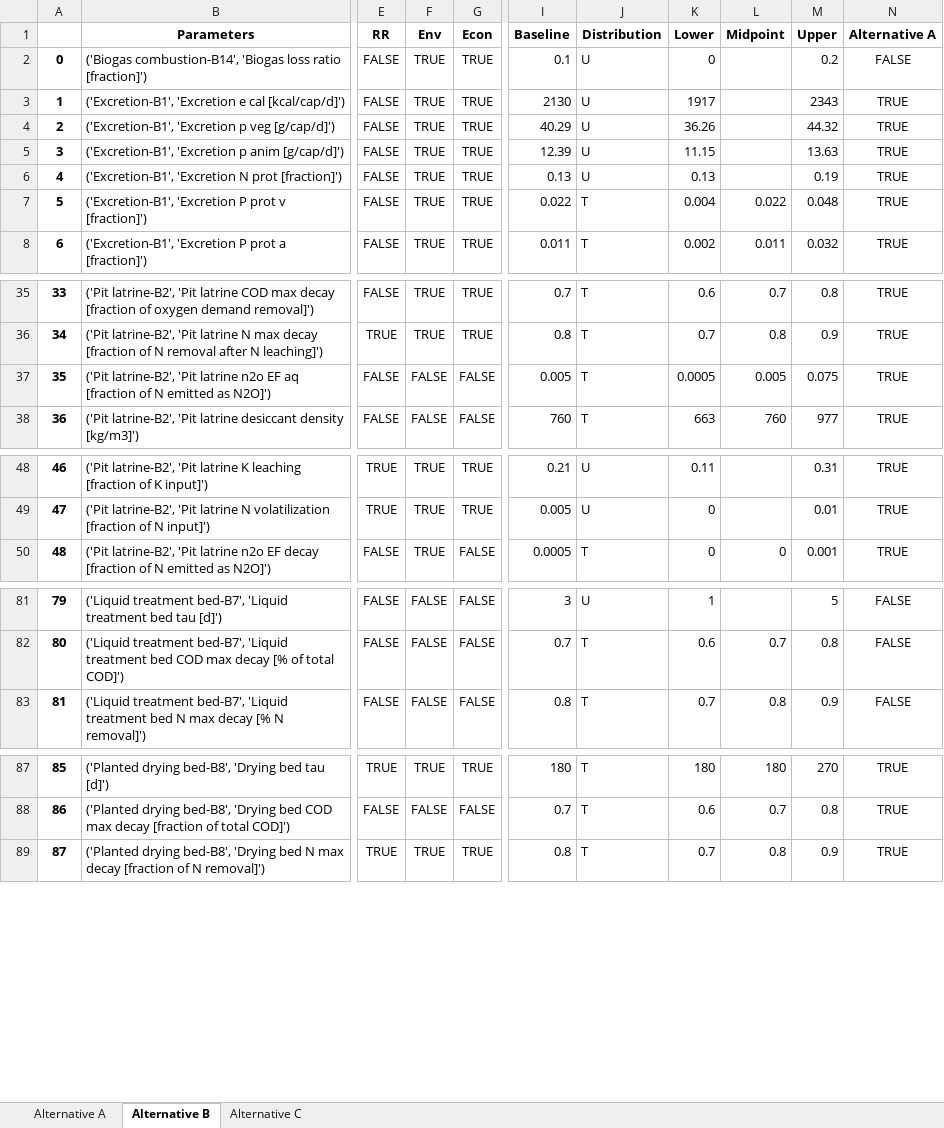
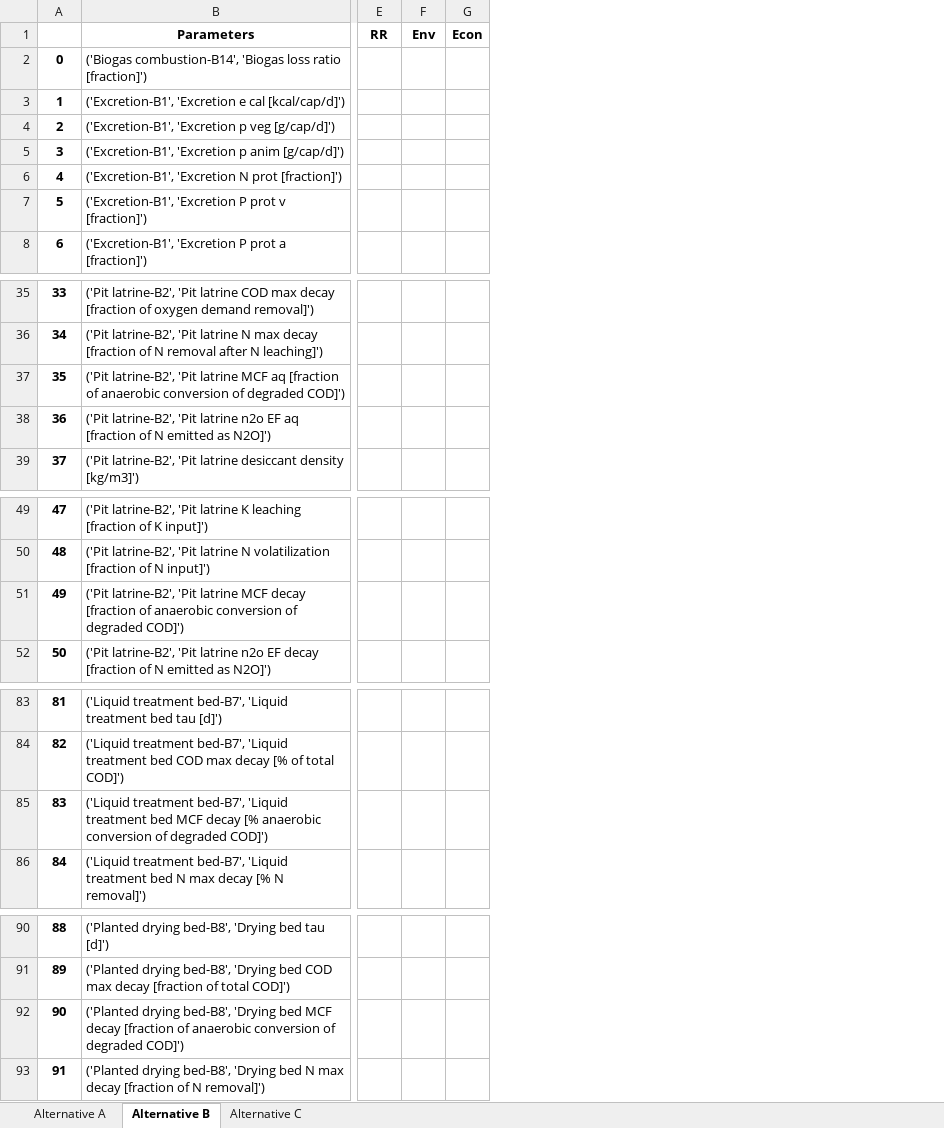
Before and after one commit to QSD-Group/DMsan, an Excel workbook: dmsan/bwaise/scores/parameters.xlsx, sheet Alternative B, drawn as a sheet; only a part is shown, gaps mark what is left out; values as stored, in another font and other column widths than the file's, no borders; removed rows and columns are numbered as before the commit, all else as after; rows hold the shown columns only; the diff covers the shown part only; the diff names each change by its address in the sheet, - before the commit and + after, or states it on an @@ line.

```diff
--- a/dmsan/bwaise/scores/parameters.xlsx (sheet Alternative B)
+++ b/dmsan/bwaise/scores/parameters.xlsx (sheet Alternative B)
-column E, rows 1-8: RR | FALSE | FALSE | FALSE | FALSE | FALSE | FALSE | FALSE; rows 35-38: FALSE | TRUE | FALSE | FALSE; rows 48-50: TRUE | TRUE | FALSE; rows 81-83: all FALSE; rows 87-89: TRUE | FALSE | TRUE
-column F, rows 1-8: Env | TRUE | TRUE | TRUE | TRUE | TRUE | TRUE | TRUE; rows 35-38: TRUE | TRUE | FALSE | FALSE; rows 48-50: all TRUE; rows 81-83: all FALSE; rows 87-89: TRUE | FALSE | TRUE
-column G, rows 1-8: Econ | TRUE | TRUE | TRUE | TRUE | TRUE | TRUE | TRUE; rows 35-38: TRUE | TRUE | FALSE | FALSE; rows 48-50: TRUE | TRUE | FALSE; rows 81-83: all FALSE; rows 87-89: TRUE | FALSE | TRUE
+column E, row 1: RR
+column F, row 1: Env
+column G, row 1: Econ
-column I, rows 1-8: Baseline | 0.1 | 2130 | 40.29 | 12.39 | 0.13 | 0.022 | 0.011; rows 35-38: 0.7 | 0.8 | 0.005 | 760; rows 48-50: 0.21 | 0.005 | 0.0005; rows 81-83: 3 | 0.7 | 0.8; rows 87-89: 180 | 0.7 | 0.8
-column J, rows 1-8: Distribution | U | U | U | U | U | T | T; rows 35-38: all T; rows 48-50: U | U | T; rows 81-83: U | T | T; rows 87-89: all T
-column K, rows 1-8: Lower | 0 | 1917 | 36.26 | 11.15 | 0.13 | 0.004 | 0.002; rows 35-38: 0.6 | 0.7 | 0.0005 | 663; rows 48-50: 0.11 | 0 | 0; rows 81-83: 1 | 0.6 | 0.7; rows 87-89: 180 | 0.6 | 0.7
-column L, rows 1-8: Midpoint |  |  |  |  |  | 0.022 | 0.011; rows 35-38: 0.7 | 0.8 | 0.005 | 760; row 50: 0; rows 82-83: 0.7 | 0.8; rows 87-89: 180 | 0.7 | 0.8
-column M, rows 1-8: Upper | 0.2 | 2343 | 44.32 | 13.63 | 0.19 | 0.048 | 0.032; rows 35-38: 0.8 | 0.9 | 0.075 | 977; rows 48-50: 0.31 | 0.01 | 0.001; rows 81-83: 5 | 0.8 | 0.9; rows 87-89: 270 | 0.8 | 0.9
-column N, rows 1-8: Alternative A | FALSE | TRUE | TRUE | TRUE | TRUE | TRUE | TRUE; rows 35-38: all TRUE; rows 48-50: all TRUE; rows 81-83: all FALSE; rows 87-89: all TRUE
+row 37: 35 | ('Pit latrine-B2', 'Pit latrine MCF aq [fraction of anaerobic conversion of degraded COD]')
@@ column A renumbered from row 38 down @@
+row 51: 49 | ('Pit latrine-B2', 'Pit latrine MCF decay [fraction of anaerobic conversion of degraded COD]')
+row 85: 83 | ('Liquid treatment bed-B7', 'Liquid treatment bed MCF decay [% anaerobic conversion of degraded COD]')
+row 92: 90 | ('Planted drying bed-B8', 'Drying bed MCF decay [fraction of anaerobic conversion of degraded COD]')
```
Also changed, not shown: 2 removed columns elsewhere in this sheet, sheet Alternative A, sheet Alternative C, dmsan/data/location.xlsx, 10 other files.
